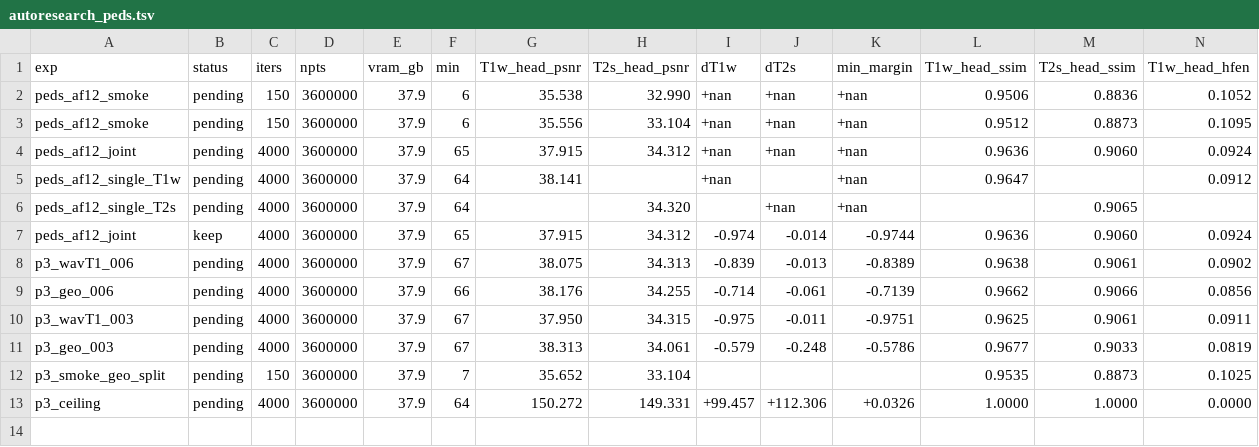
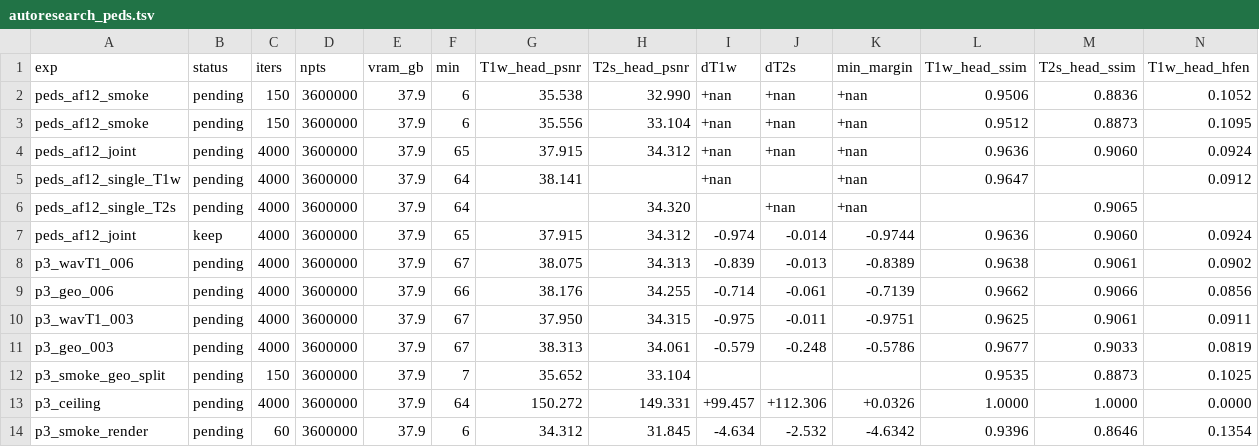
Before and after one commit to sober235/mcgs, a TSV file: autoresearch_peds.tsv, drawn as a sheet; only a part is shown; rows hold the shown columns only; the diff names each change by its address in the sheet, - before the commit and + after, or states it on an @@ line.

Commit message:
--save_render: also store the volume the Gaussian cloud itself carries
The saved reconstruction is the model's k-space with the measured data inserted, so it cannot answer
a question about the cloud's own capacity - with enough data given, it returns the reference whatever
the cloud does. With --save_render the npz also carries recT1_render / recFL_render (and their complex
forms), the render before data consistency. Verified on a 60-iteration smoke: the four extra keys are
present, the render differs from the data-consistent volume, shape (320, 304, 104) float32.

```diff
--- a/autoresearch_peds.tsv
+++ b/autoresearch_peds.tsv
+row 14: p3_smoke_render | pending | 60 | 3600000 | 37.9 | 6 | 34.312 | 31.845 | -4.634 | -2.532 | -4.6342 | 0.9396 | 0.8646 | 0.1354
```
Also changed, not shown: 1 other file.
